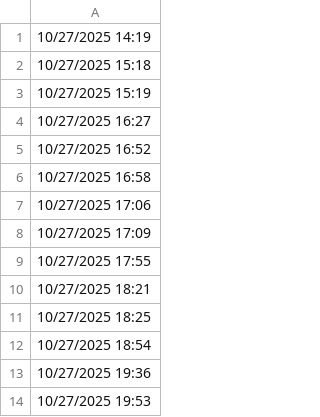
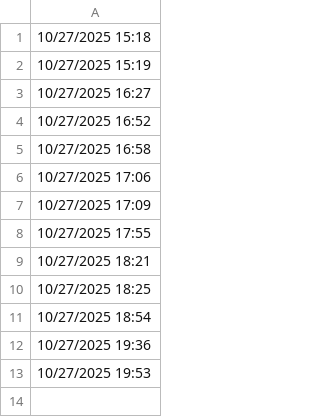
Before and after one commit to lethanhtannhat/tranthu1, a CSV file: time.csv, drawn as a sheet; the diff names each change by its address in the sheet, - before the commit and + after, or states it on an @@ line.

```diff
--- a/time.csv
+++ b/time.csv
-row 1: 10/27/2025 14:19
```
Also changed, not shown: 1 other file.
